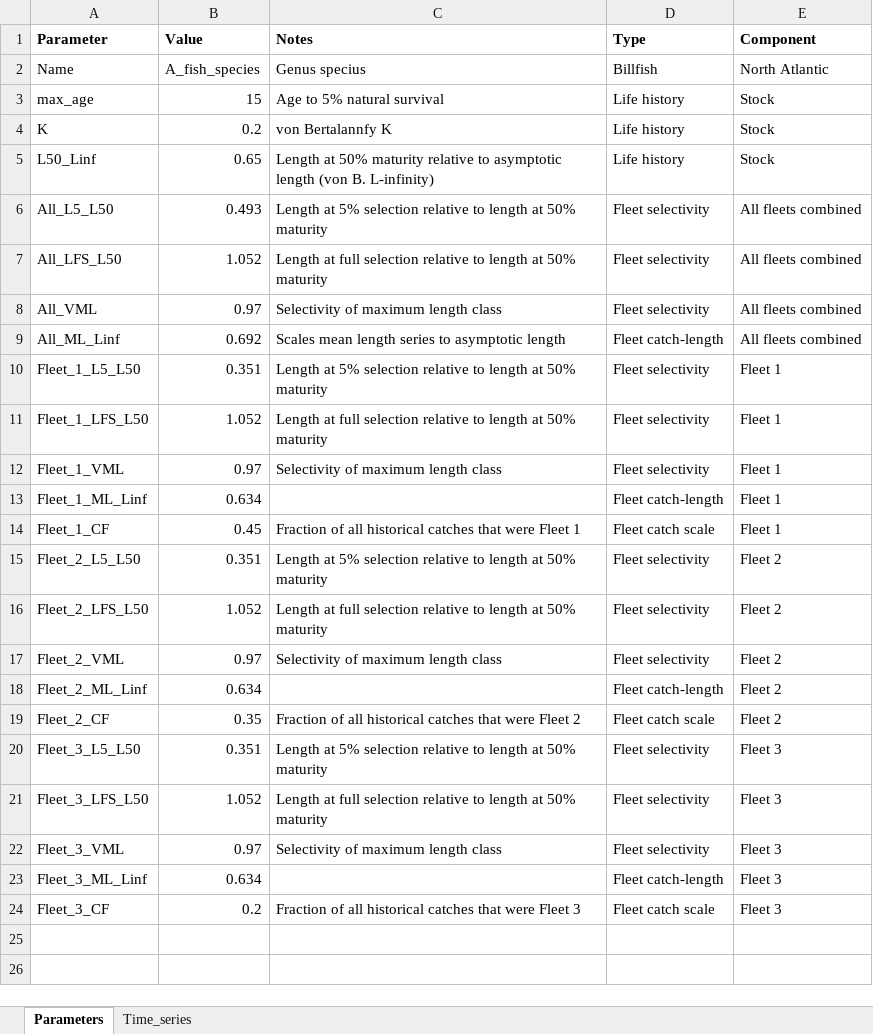
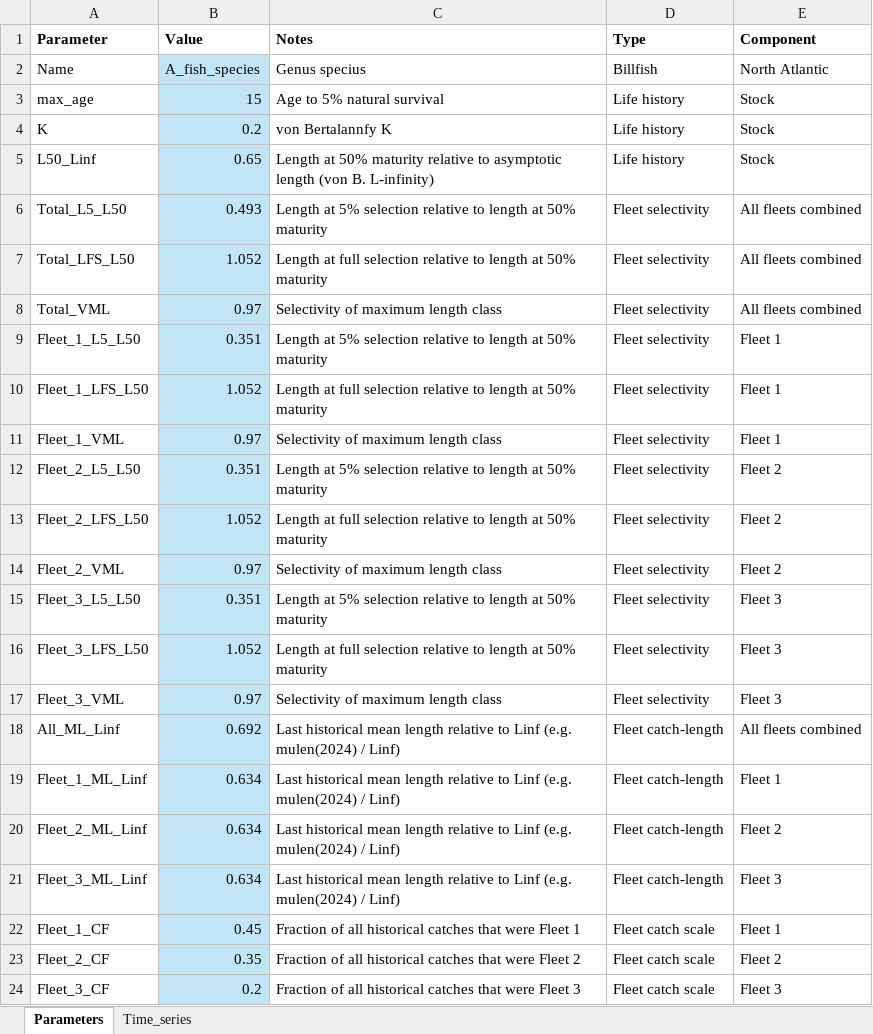
Before and after one commit to Blue-Matter/EcoTest_Train, an Excel workbook: Indicator_4/Real_data/EcoTest_Input.xlsx, sheet Parameters, drawn as a sheet; values as stored, in another font and other column widths than the file's, no borders; removed rows and columns are numbered as before the commit, all else as after; the diff names each change by its address in the sheet, - before the commit and + after, or states it on an @@ line.

```diff
--- a/Indicator_4/Real_data/EcoTest_Input.xlsx (sheet Parameters)
+++ b/Indicator_4/Real_data/EcoTest_Input.xlsx (sheet Parameters)
-B2:B8 fill: none
+B2:B8 fill: #C1E5F5
-A6 (Parameter): All_L5_L50
+A6 (Parameter): Total_L5_L50
-A7 (Parameter): All_LFS_L50
+A7 (Parameter): Total_LFS_L50
-A8 (Parameter): All_VML
+A8 (Parameter): Total_VML
-row 9: All_ML_Linf | 0.692 | Scales mean length series to asymptotic length | Fleet catch-length | All fleets combined
-B9:B11 fill: none
+B9:B11 fill: #C1E5F5
-row 13: Fleet_1_ML_Linf | 0.634 |  | Fleet catch-length | Fleet 1
-B12:B14 fill: none
+B12:B14 fill: #C1E5F5
-row 18: Fleet_2_ML_Linf | 0.634 |  | Fleet catch-length | Fleet 2
-B15:B17 fill: none
+B15:B17 fill: #C1E5F5
+row 18: All_ML_Linf | 0.692 | Last historical mean length relative to Linf (e.g. mulen(2024) / Linf) | Fleet catch-length | All fleets combined
+row 19: Fleet_1_ML_Linf | 0.634 | Last historical mean length relative to Linf (e.g. mulen(2024) / Linf) | Fleet catch-length | Fleet 1
+row 20: Fleet_2_ML_Linf | 0.634 | Last historical mean length relative to Linf (e.g. mulen(2024) / Linf) | Fleet catch-length | Fleet 2
-B21 fill: none
+B21 fill: #C1E5F5
-C21 (Notes): (empty)
+C21 (Notes): Last historical mean length relative to Linf (e.g. mulen(2024) / Linf)
@@ row 14 moved to row 22: Fleet_1_CF @@
@@ row 19 moved to row 23: Fleet_2_CF @@
-B24 fill: none
+B24 fill: #C1E5F5
```
Also changed, not shown: sheet Time_series, 20 other files.
